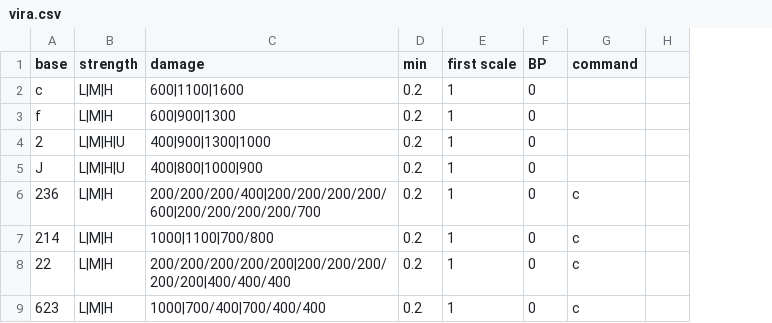
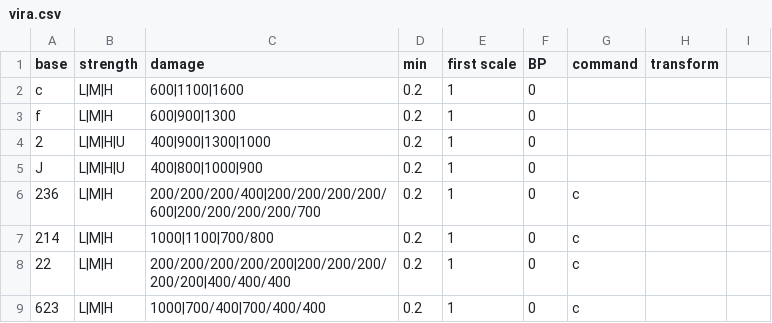
Before and after one commit to Rudbeckia-Justice/gbvsrcombo-caluculator, a CSV file: csv/vira.csv, drawn as a sheet; only a part is shown; the diff names each change by its address in the sheet, - before the commit and + after, or states it on an @@ line.

```diff
--- a/csv/vira.csv
+++ b/csv/vira.csv
+column H (transform), empty
```
Also changed, not shown: csv/cvira.csv, csv/gran.csv, 2 other files.
